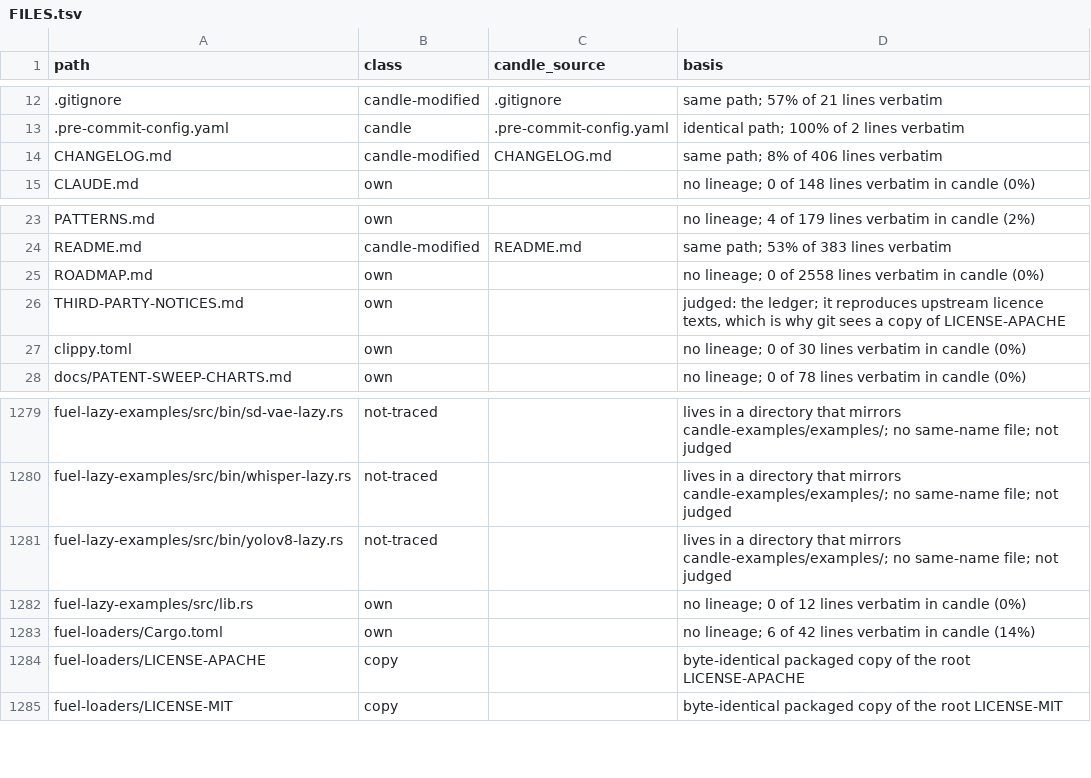
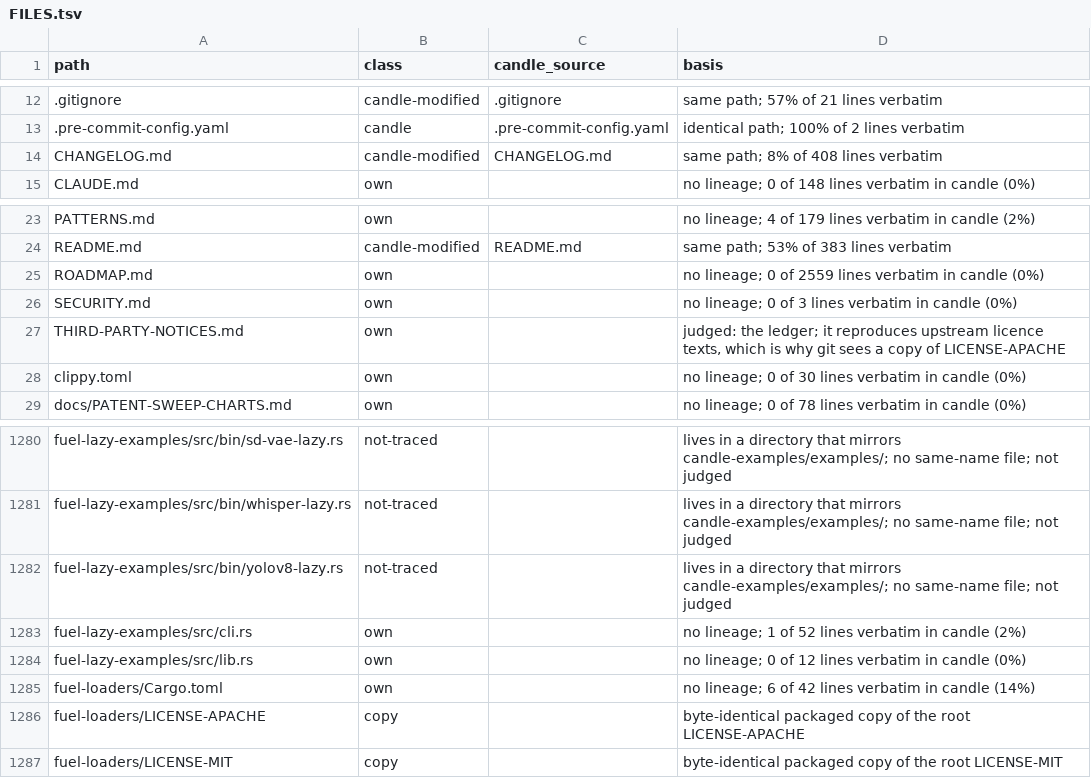
Before and after one commit to ciresnave/fuel, a TSV file: docs/provenance/FILES.tsv, drawn as a sheet; only a part is shown, gaps mark what is left out.

```diff
--- a/docs/provenance/FILES.tsv
+++ b/docs/provenance/FILES.tsv
@@ -13,3 +13,3 @@ path	class	candle_source	basis
 .pre-commit-config.yaml	candle	.pre-commit-config.yaml	identical path; 100% of 2 lines verbatim
-CHANGELOG.md	candle-modified	CHANGELOG.md	same path; 8% of 406 lines verbatim
+CHANGELOG.md	candle-modified	CHANGELOG.md	same path; 8% of 408 lines verbatim
 CLAUDE.md	own		no lineage; 0 of 148 lines verbatim in candle (0%)
@@ -24,3 +24,4 @@ PATTERNS.md	own		no lineage; 4 of 179 lines verbatim in candle (2%)
 README.md	candle-modified	README.md	same path; 53% of 383 lines verbatim
-ROADMAP.md	own		no lineage; 0 of 2558 lines verbatim in candle (0%)
+ROADMAP.md	own		no lineage; 0 of 2559 lines verbatim in candle (0%)
+SECURITY.md	own		no lineage; 0 of 3 lines verbatim in candle (0%)
 THIRD-PARTY-NOTICES.md	own		judged: the ledger; it reproduces upstream licence texts, which is why git sees a copy of LICENSE-APACHE
@@ -1281,2 +1282,3 @@ fuel-lazy-examples/src/bin/whisper-lazy.rs	not-traced		lives in a directory that
 fuel-lazy-examples/src/bin/yolov8-lazy.rs	not-traced		lives in a directory that mirrors candle-examples/examples/; no same-name file; not judged
+fuel-lazy-examples/src/cli.rs	own		no lineage; 1 of 52 lines verbatim in candle (2%)
 fuel-lazy-examples/src/lib.rs	own		no lineage; 0 of 12 lines verbatim in candle (0%)
```
Also changed, not shown: 31 other files.
